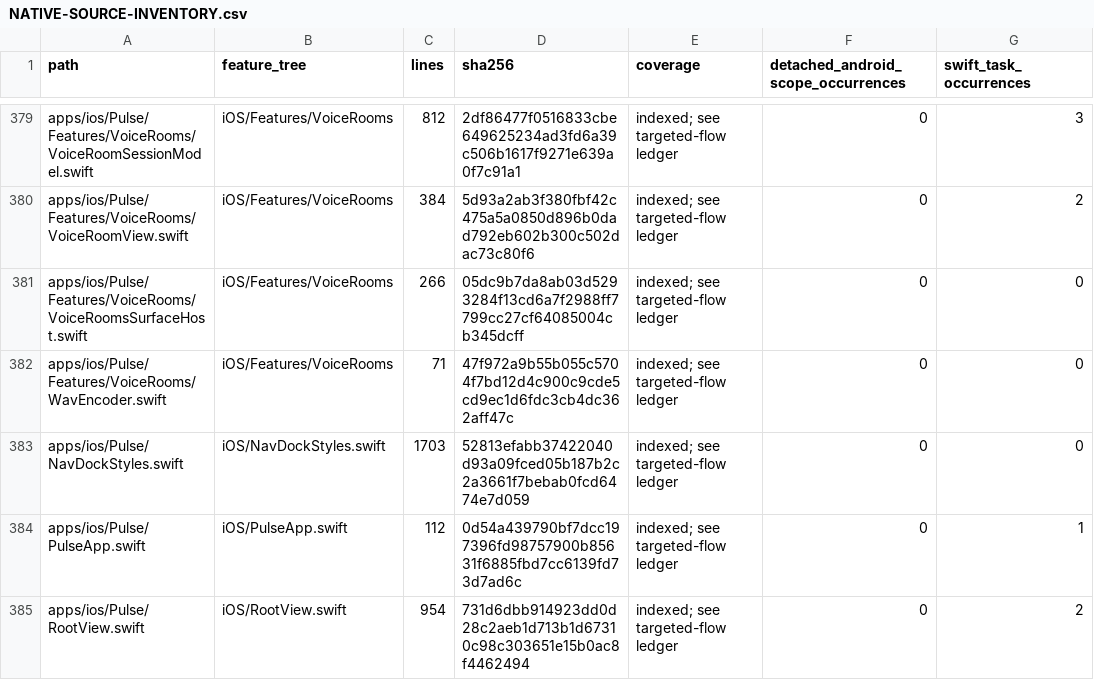
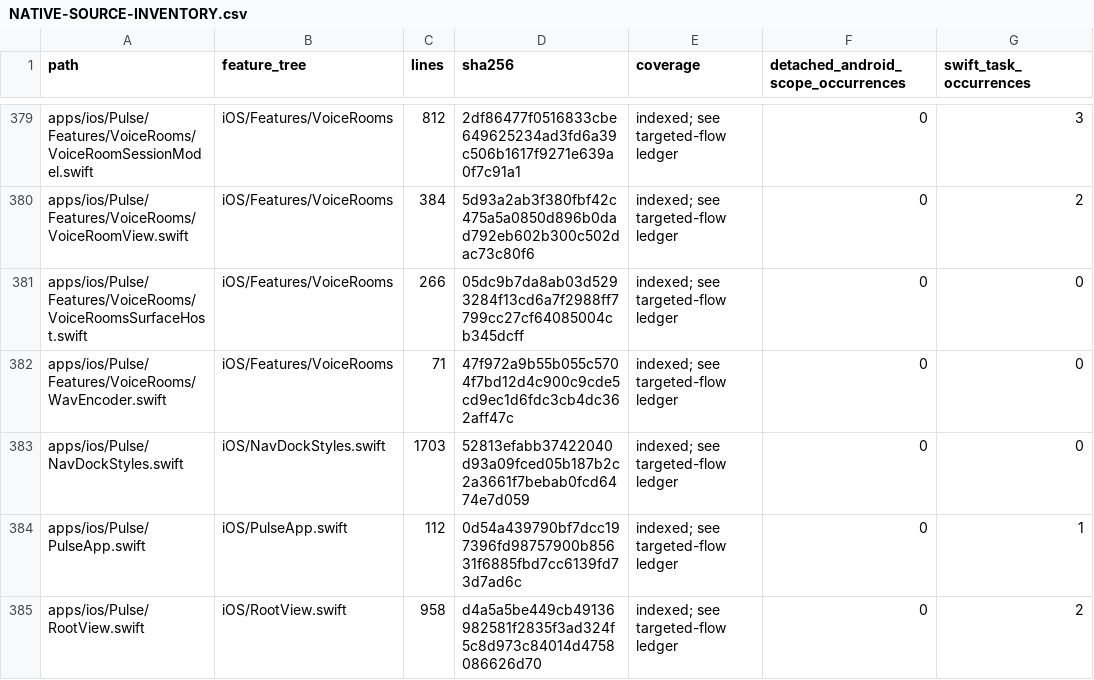
Before and after one commit to GrapseeAgency/the-mystrious-chat-app, a CSV file: docs/NATIVE-SOURCE-INVENTORY.csv, drawn as a sheet; only a part is shown, gaps mark what is left out; the diff names each change by its address in the sheet, - before the commit and + after, or states it on an @@ line.

```diff
--- a/docs/NATIVE-SOURCE-INVENTORY.csv
+++ b/docs/NATIVE-SOURCE-INVENTORY.csv
-C385 (lines): 954
+C385 (lines): 958
-D385 (sha256): 731d6dbb914923dd0d28c2aeb1d713b1d67310c98c303651e15b0ac8f4462494
+D385 (sha256): d4a5a5be449cb49136982581f2835f3ad324f5c8d973c84014d4758086626d70
```
Also changed, not shown: 2 other files.
